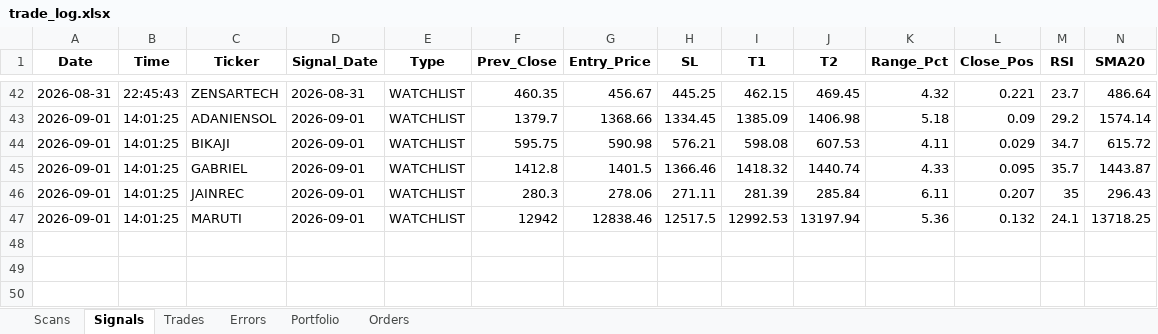
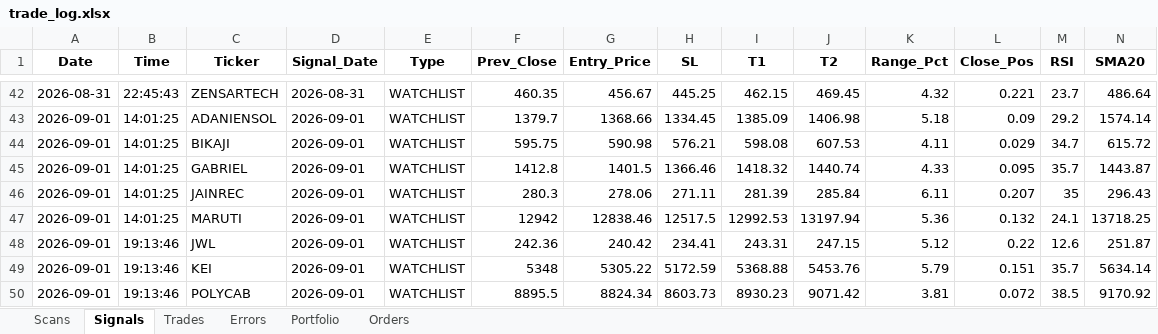
Before and after one commit to thokfoot/nifty500-scanner-bot, an Excel workbook: data/trade_log.xlsx, sheet Signals, drawn as a sheet; only a part is shown, gaps mark what is left out; values as stored, in another font and other column widths than the file's, no borders; rows hold the shown columns only; the diff names each change by its address in the sheet, - before the commit and + after, or states it on an @@ line.

```diff
--- a/data/trade_log.xlsx (sheet Signals)
+++ b/data/trade_log.xlsx (sheet Signals)
+row 48: 2026-09-01 | 19:13:46 | JWL | 2026-09-01 | WATCHLIST | 242.36 | 240.42 | 234.41 | 243.31 | 247.15 | 5.12 | 0.22 | 12.6 | 251.87
+row 49: 2026-09-01 | 19:13:46 | KEI | 2026-09-01 | WATCHLIST | 5348 | 5305.22 | 5172.59 | 5368.88 | 5453.76 | 5.79 | 0.151 | 35.7 | 5634.14
+row 50: 2026-09-01 | 19:13:46 | POLYCAB | 2026-09-01 | WATCHLIST | 8895.5 | 8824.34 | 8603.73 | 8930.23 | 9071.42 | 3.81 | 0.072 | 38.5 | 9170.92
```
Also changed, not shown: sheet Trades, sheet Orders, sheet Scans, sheet Portfolio, 3 other files.
